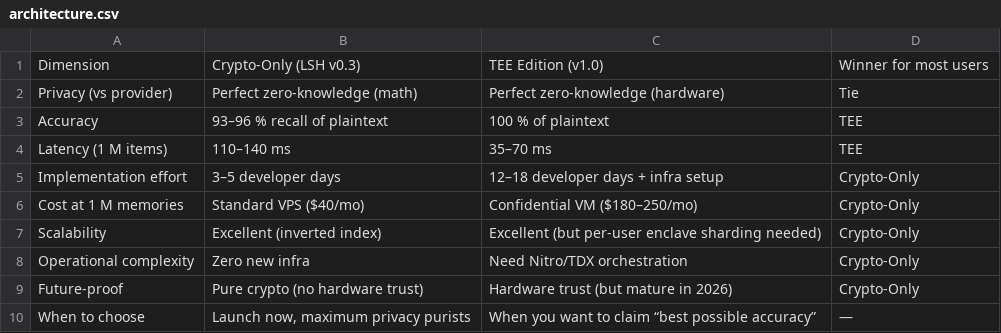
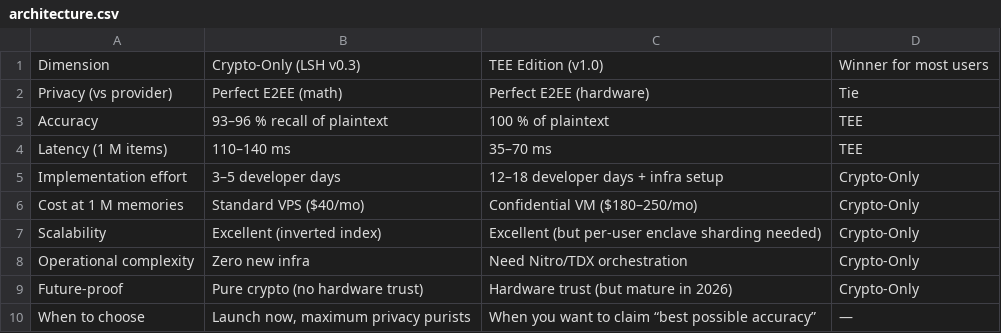
Before and after one commit to p-diogo/totalreclaw, a CSV file: docs/specs/tee/architecture.csv, drawn as a sheet.

```diff
--- a/docs/specs/tee/architecture.csv
+++ b/docs/specs/tee/architecture.csv
@@ -1,3 +1,3 @@
 Dimension,Crypto-Only (LSH v0.3),TEE Edition (v1.0),Winner for most users
-Privacy (vs provider),Perfect zero-knowledge (math),Perfect zero-knowledge (hardware),Tie
+Privacy (vs provider),Perfect E2EE (math),Perfect E2EE (hardware),Tie
 Accuracy,93–96 % recall of plaintext,100 % of plaintext,TEE
```
Also changed, not shown: 57 other files.
